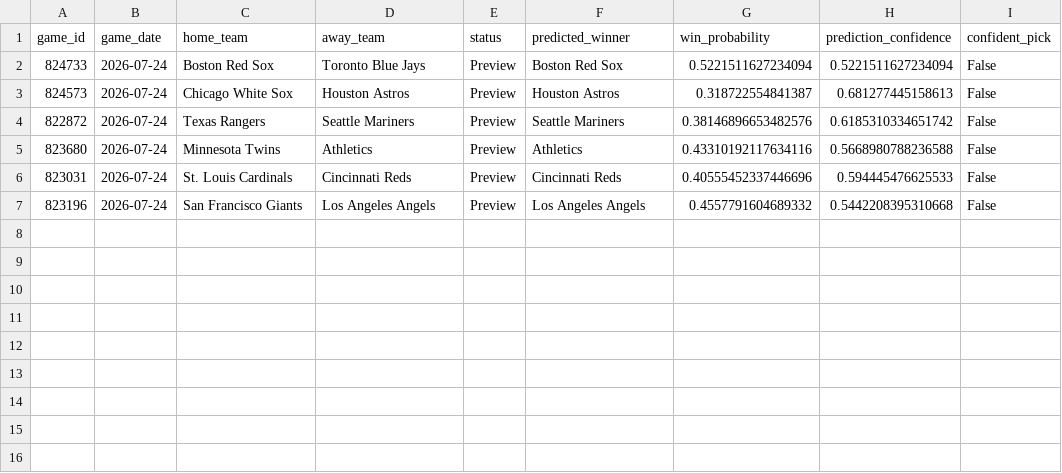
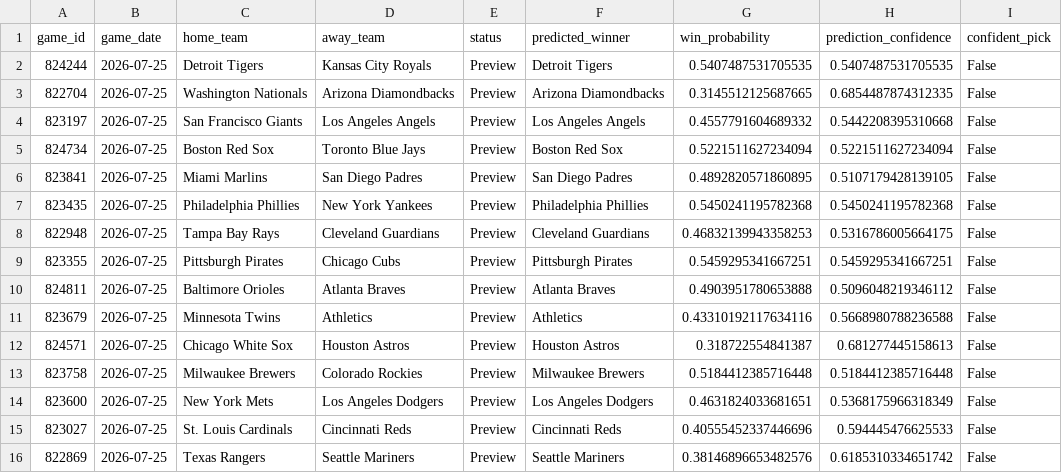
Before and after one commit to ByteLogic214/MLB-2026-Predictions, a CSV file: data/processed/predictions_final.csv, drawn as a sheet.

Commit message:
Predictions update [skip ci]

```diff
--- a/data/processed/predictions_final.csv
+++ b/data/processed/predictions_final.csv
@@ -1,7 +1,16 @@
 game_id,game_date,home_team,away_team,status,predicted_winner,win_probability,prediction_confidence,confident_pick
-824733,2026-07-24,Boston Red Sox,Toronto Blue Jays,Preview,Boston Red Sox,0.5221511627234094,0.5221511627234094,False
-824573,2026-07-24,Chicago White Sox,Houston Astros,Preview,Houston Astros,0.318722554841387,0.681277445158613,False
-822872,2026-07-24,Texas Rangers,Seattle Mariners,Preview,Seattle Mariners,0.38146896653482576,0.6185310334651742,False
-823680,2026-07-24,Minnesota Twins,Athletics,Preview,Athletics,0.43310192117634116,0.5668980788236588,False
-823031,2026-07-24,St. Louis Cardinals,Cincinnati Reds,Preview,Cincinnati Reds,0.40555452337446696,0.594445476625533,False
-823196,2026-07-24,San Francisco Giants,Los Angeles Angels,Preview,Los Angeles Angels,0.4557791604689332,0.5442208395310668,False
+824244,2026-07-25,Detroit Tigers,Kansas City Royals,Preview,Detroit Tigers,0.5407487531705535,0.5407487531705535,False
+822704,2026-07-25,Washington Nationals,Arizona Diamondbacks,Preview,Arizona Diamondbacks,0.3145512125687665,0.6854487874312335,False
+823197,2026-07-25,San Francisco Giants,Los Angeles Angels,Preview,Los Angeles Angels,0.4557791604689332,0.5442208395310668,False
+824734,2026-07-25,Boston Red Sox,Toronto Blue Jays,Preview,Boston Red Sox,0.5221511627234094,0.5221511627234094,False
+823841,2026-07-25,Miami Marlins,San Diego Padres,Preview,San Diego Padres,0.4892820571860895,0.5107179428139105,False
+823435,2026-07-25,Philadelphia Phillies,New York Yankees,Preview,Philadelphia Phillies,0.5450241195782368,0.5450241195782368,False
+822948,2026-07-25,Tampa Bay Rays,Cleveland Guardians,Preview,Cleveland Guardians,0.46832139943358253,0.5316786005664175,False
+823355,2026-07-25,Pittsburgh Pirates,Chicago Cubs,Preview,Pittsburgh Pirates,0.5459295341667251,0.5459295341667251,False
+824811,2026-07-25,Baltimore Orioles,Atlanta Braves,Preview,Atlanta Braves,0.4903951780653888,0.5096048219346112,False
+823679,2026-07-25,Minnesota Twins,Athletics,Preview,Athletics,0.43310192117634116,0.5668980788236588,False
+824571,2026-07-25,Chicago White Sox,Houston Astros,Preview,Houston Astros,0.318722554841387,0.681277445158613,False
+823758,2026-07-25,Milwaukee Brewers,Colorado Rockies,Preview,Milwaukee Brewers,0.5184412385716448,0.5184412385716448,False
+823600,2026-07-25,New York Mets,Los Angeles Dodgers,Preview,Los Angeles Dodgers,0.4631824033681651,0.5368175966318349,False
+823027,2026-07-25,St. Louis Cardinals,Cincinnati Reds,Preview,Cincinnati Reds,0.40555452337446696,0.594445476625533,False
+822869,2026-07-25,Texas Rangers,Seattle Mariners,Preview,Seattle Mariners,0.38146896653482576,0.6185310334651742,False
```
